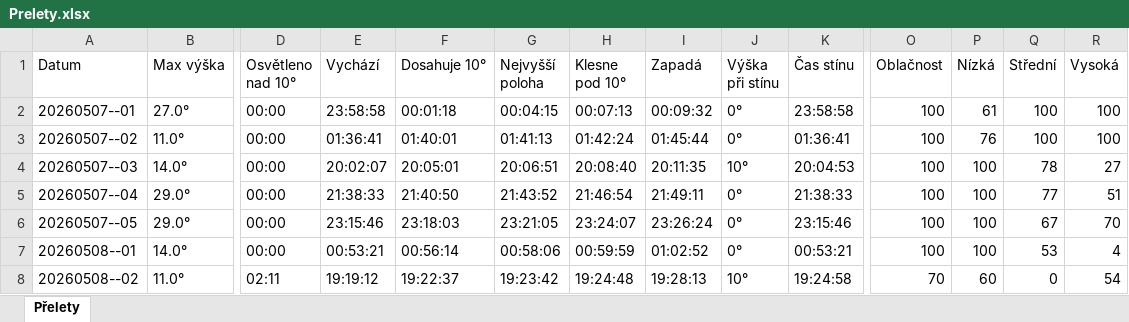
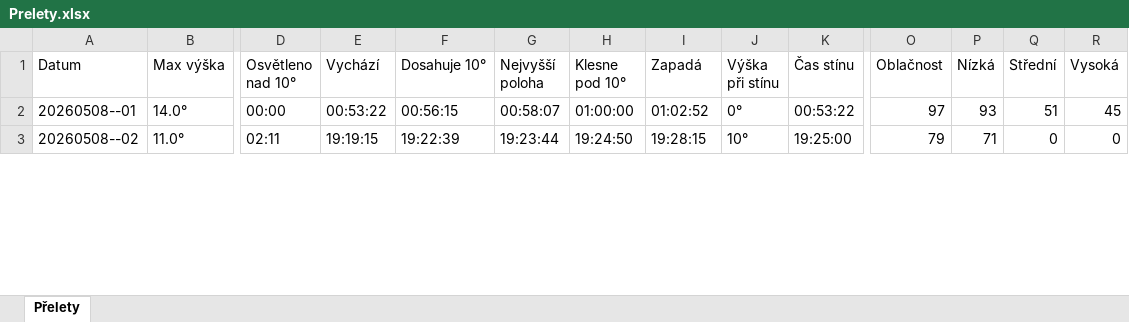
Before and after one commit to LASAR-DoSpace/LASARsat-Transit-Table, an Excel workbook: Prelety.xlsx, sheet Přelety, drawn as a sheet; only a part is shown, gaps mark what is left out; values as stored, in another font and other column widths than the file's, no cell formats; conditional formats not drawn; removed rows and columns are numbered as before the commit, all else as after; rows hold the shown columns only; the diff covers the shown part only; the diff names each change by its address in the sheet, - before the commit and + after, or states it on an @@ line.

```diff
--- a/Prelety.xlsx (sheet Přelety)
+++ b/Prelety.xlsx (sheet Přelety)
-row 2: 20260507--01 | 27.0° | 00:00 | 23:58:58 | 00:01:18 | 00:04:15 | 00:07:13 | 00:09:32 | 0° | 23:58:58 | 100 | 61 | 100 | 100
-row 3: 20260507--02 | 11.0° | 00:00 | 01:36:41 | 01:40:01 | 01:41:13 | 01:42:24 | 01:45:44 | 0° | 01:36:41 | 100 | 76 | 100 | 100
-row 4: 20260507--03 | 14.0° | 00:00 | 20:02:07 | 20:05:01 | 20:06:51 | 20:08:40 | 20:11:35 | 10° | 20:04:53 | 100 | 100 | 78 | 27
-row 5: 20260507--04 | 29.0° | 00:00 | 21:38:33 | 21:40:50 | 21:43:52 | 21:46:54 | 21:49:11 | 0° | 21:38:33 | 100 | 100 | 77 | 51
-row 6: 20260507--05 | 29.0° | 00:00 | 23:15:46 | 23:18:03 | 23:21:05 | 23:24:07 | 23:26:24 | 0° | 23:15:46 | 100 | 100 | 67 | 70
-E2 (Vychází): 00:53:21
+E2 (Vychází): 00:53:22
-F2 (Dosahuje 10°): 00:56:14
+F2 (Dosahuje 10°): 00:56:15
-G2 (Nejvyšší poloha): 00:58:06
+G2 (Nejvyšší poloha): 00:58:07
-H2 (Klesne pod 10°): 00:59:59
+H2 (Klesne pod 10°): 01:00:00
-K2 (Čas stínu): 00:53:21
+K2 (Čas stínu): 00:53:22
-O2 (Oblačnost): 100
+O2 (Oblačnost): 97
-P2 (Nízká): 100
+P2 (Nízká): 93
-Q2 (Střední): 53
+Q2 (Střední): 51
-R2 (Vysoká): 4
+R2 (Vysoká): 45
-E3 (Vychází): 19:19:12
+E3 (Vychází): 19:19:15
-F3 (Dosahuje 10°): 19:22:37
+F3 (Dosahuje 10°): 19:22:39
-G3 (Nejvyšší poloha): 19:23:42
+G3 (Nejvyšší poloha): 19:23:44
-H3 (Klesne pod 10°): 19:24:48
+H3 (Klesne pod 10°): 19:24:50
-I3 (Zapadá): 19:28:13
+I3 (Zapadá): 19:28:15
-K3 (Čas stínu): 19:24:58
+K3 (Čas stínu): 19:25:00
-O3 (Oblačnost): 70
+O3 (Oblačnost): 79
-P3 (Nízká): 60
+P3 (Nízká): 71
-R3 (Vysoká): 54
+R3 (Vysoká): 0
```
Also changed, not shown: 2 added rows and 172 edited cells elsewhere in this sheet, cell formats.
